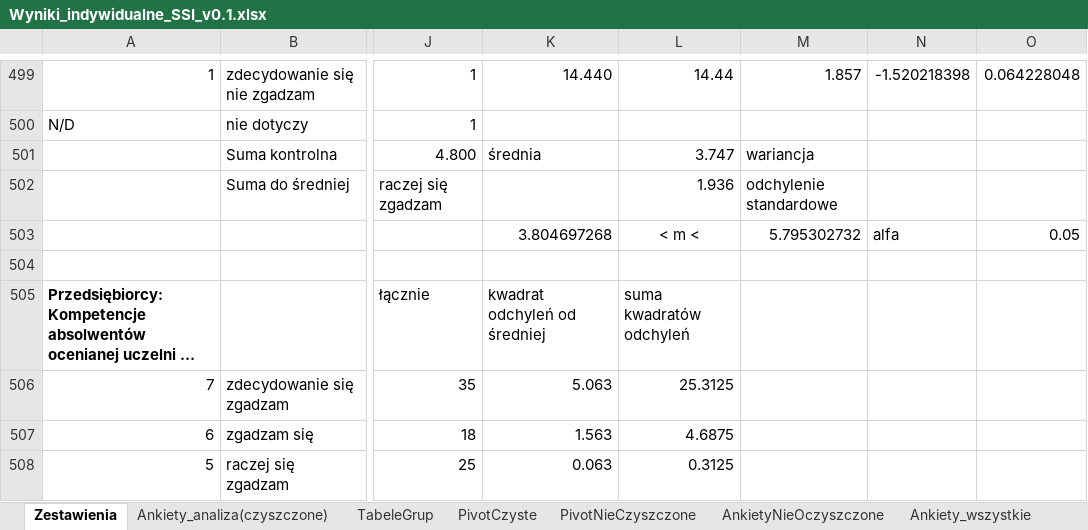
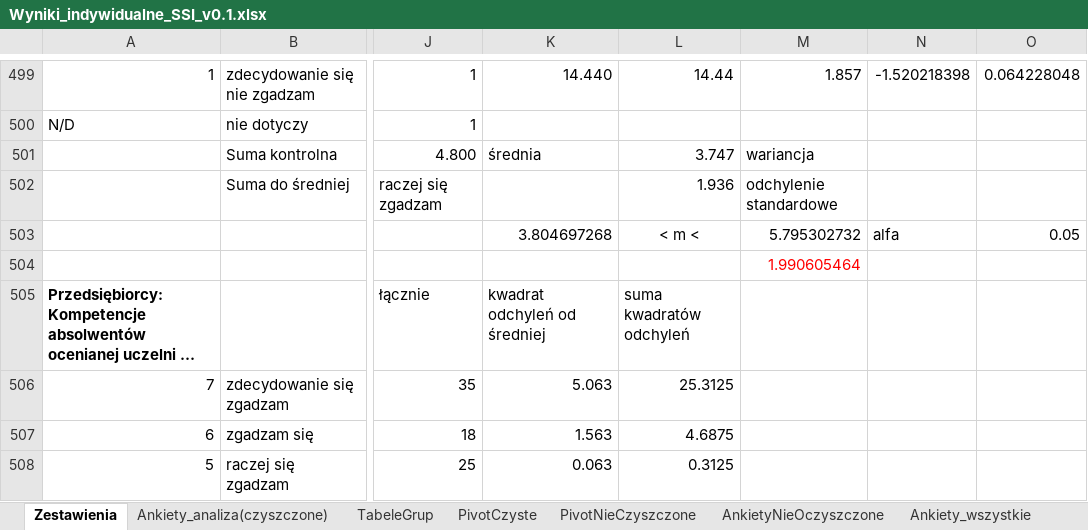
Before and after one commit to JeanPaulSzefler/doktorat_git, an Excel workbook: analizy_wynikow/Wyniki_indywidualne_SSI_v0.1.xlsx, sheet Zestawienia, drawn as a sheet; only a part is shown, gaps mark what is left out; long unchanged cells end in …; values as stored, in another font and other column widths than the file's, no borders; charts and pictures and conditional formats not drawn; the diff covers the shown part only; the diff names each change by its address in the sheet, - before the commit and + after, or states it on an @@ line.

```diff
--- a/analizy_wynikow/Wyniki_indywidualne_SSI_v0.1.xlsx (sheet Zestawienia)
+++ b/analizy_wynikow/Wyniki_indywidualne_SSI_v0.1.xlsx (sheet Zestawienia)
-M504: (empty)
+M504: 1.990605464
```
Also changed, not shown: 15 added rows and 3 edited cells elsewhere in this sheet, 1 other file.
